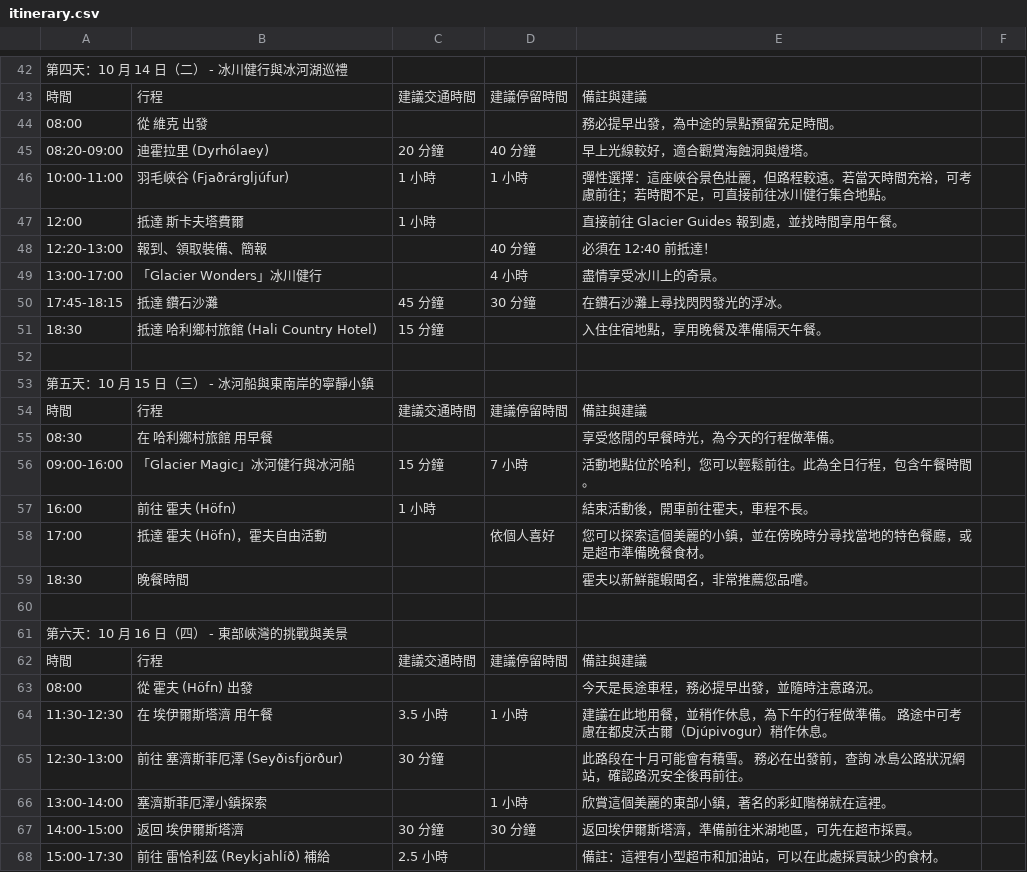
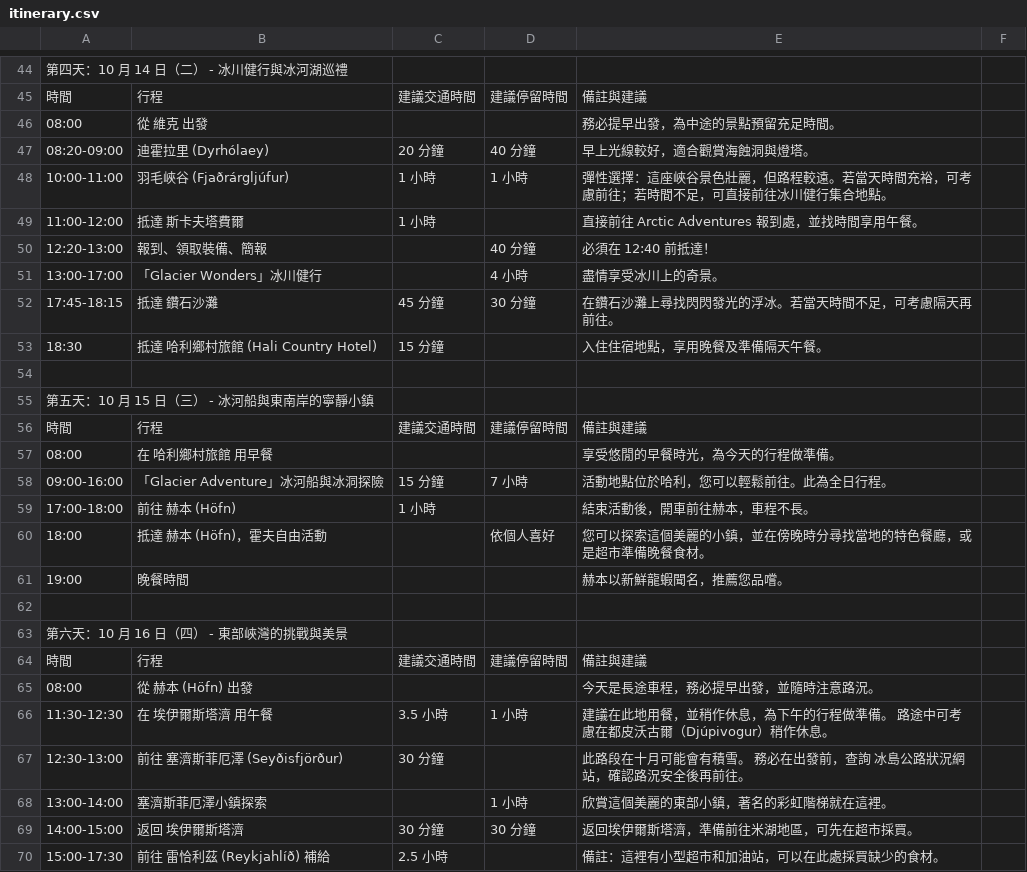
Before and after one commit to dalek669528/iceland_trip_proj_2025, a CSV file: itinerary.csv, drawn as a sheet; only a part is shown, gaps mark what is left out; the diff covers the shown part only.

```diff
--- a/itinerary.csv
+++ b/itinerary.csv
@@ -46,6 +48,6 @@
 10:00-11:00,羽毛峽谷 (Fjaðrárgljúfur),1 小時,1 小時,彈性選擇：這座峽谷景色壯麗，但路程較遠。若當天時間充裕，可考慮前往；若時間不足，可直接前往冰川健行集合地點。,
-12:00,抵達 斯卡夫塔費爾,1 小時,,直接前往 Glacier Guides 報到處，並找時間享用午餐。,
+11:00-12:00,抵達 斯卡夫塔費爾,1 小時,,直接前往 Arctic Adventures 報到處，並找時間享用午餐。,
 12:20-13:00,報到、領取裝備、簡報,,40 分鐘,必須在 12:40 前抵達！,
 13:00-17:00,「Glacier Wonders」冰川健行,,4 小時,盡情享受冰川上的奇景。,
-17:45-18:15,抵達 鑽石沙灘,45 分鐘,30 分鐘,在鑽石沙灘上尋找閃閃發光的浮冰。,
+17:45-18:15,抵達 鑽石沙灘,45 分鐘,30 分鐘,在鑽石沙灘上尋找閃閃發光的浮冰。若當天時間不足，可考慮隔天再前往。,
 18:30,抵達 哈利鄉村旅館 (Hali Country Hotel),15 分鐘,,入住住宿地點，享用晚餐及準備隔天午餐。,
@@ -54,6 +56,6 @@
 時間,行程,建議交通時間,建議停留時間,備註與建議,
-08:30,在 哈利鄉村旅館 用早餐,,,享受悠閒的早餐時光，為今天的行程做準備。,
-09:00-16:00,「Glacier Magic」冰河健行與冰河船,15 分鐘,7 小時,活動地點位於哈利，您可以輕鬆前往。此為全日行程，包含午餐時間。,
-16:00,前往 霍夫 (Höfn),1 小時,,結束活動後，開車前往霍夫，車程不長。,
-17:00,抵達 霍夫 (Höfn)，霍夫自由活動,,依個人喜好,您可以探索這個美麗的小鎮，並在傍晚時分尋找當地的特色餐廳，或是超市準備晚餐食材。,
-18:30,晚餐時間,,,霍夫以新鮮龍蝦聞名，非常推薦您品嚐。,
+08:00,在 哈利鄉村旅館 用早餐,,,享受悠閒的早餐時光，為今天的行程做準備。,
+09:00-16:00,「Glacier Adventure」冰河船與冰洞探險,15 分鐘,7 小時,活動地點位於哈利，您可以輕鬆前往。此為全日行程。,
+17:00-18:00,前往 赫本 (Höfn),1 小時,,結束活動後，開車前往赫本，車程不長。,
+18:00,抵達 赫本 (Höfn)，霍夫自由活動,,依個人喜好,您可以探索這個美麗的小鎮，並在傍晚時分尋找當地的特色餐廳，或是超市準備晚餐食材。,
+19:00,晚餐時間,,,赫本以新鮮龍蝦聞名，推薦您品嚐。,
@@ -62,3 +64,3 @@
 時間,行程,建議交通時間,建議停留時間,備註與建議,
-08:00,從 霍夫 (Höfn) 出發,,,今天是長途車程，務必提早出發，並隨時注意路況。,
+08:00,從 赫本 (Höfn) 出發,,,今天是長途車程，務必提早出發，並隨時注意路況。,
 11:30-12:30,在 埃伊爾斯塔濟 用午餐,3.5 小時,1 小時,建議在此地用餐，並稍作休息，為下午的行程做準備。 路途中可考慮在都皮沃古爾（Djúpivogur）稍作休息。,
```
Also changed, not shown: 15 added rows, 7 removed rows and 35 edited cells elsewhere in this file.
